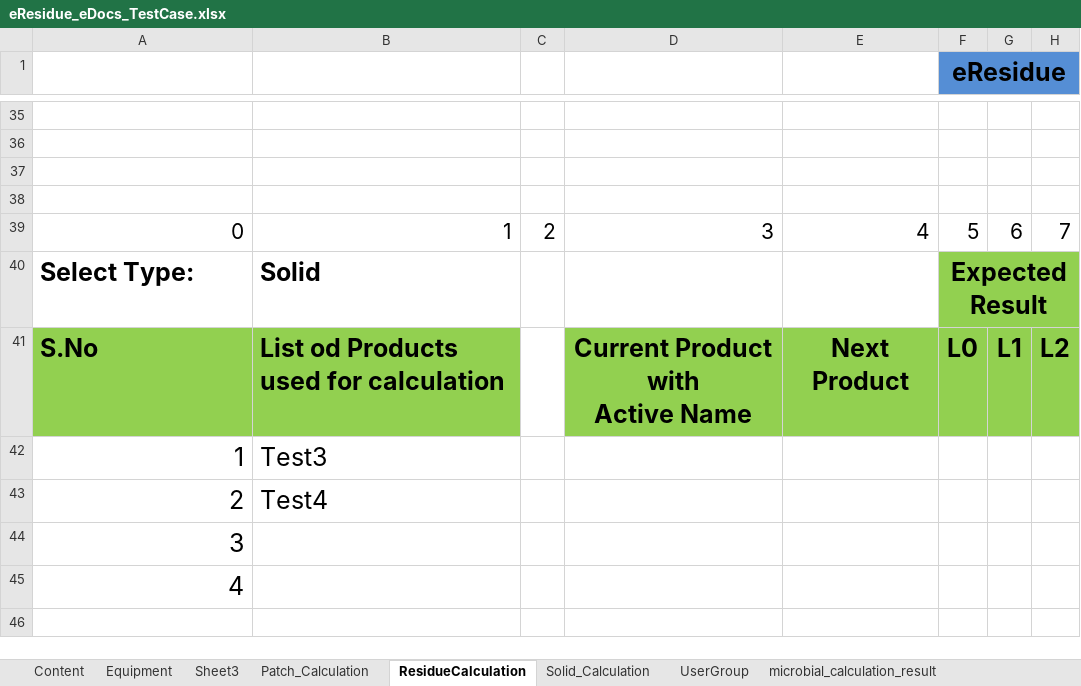
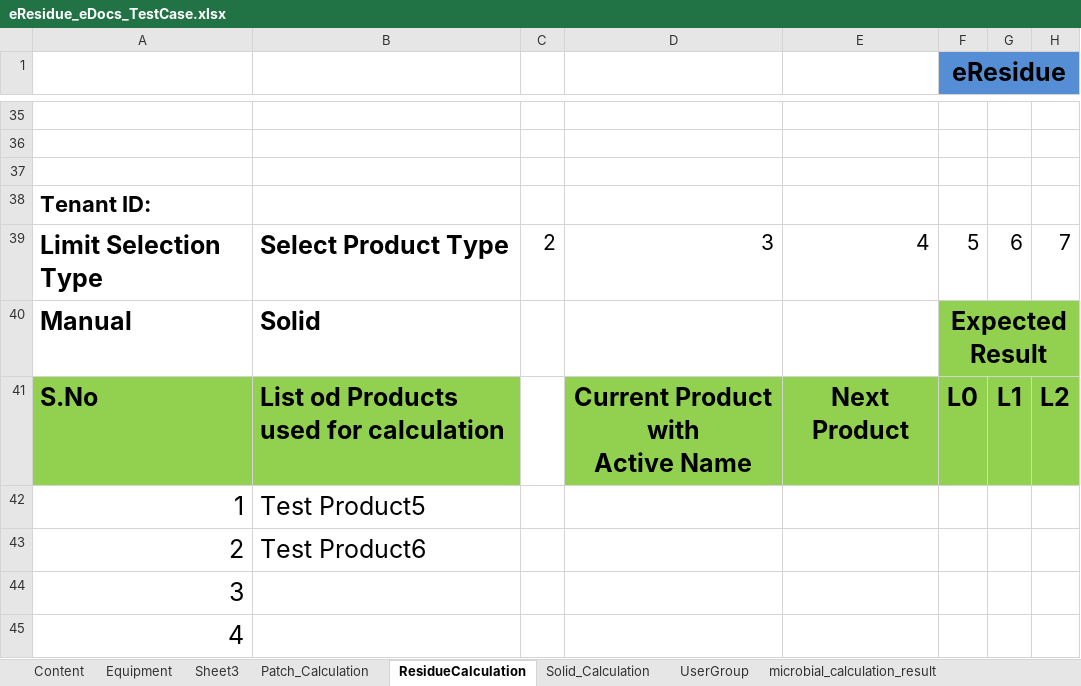
Before and after one commit to thiyagu13/CV-Docs, an Excel workbook: eResidue_CV_eDocs/bin/Test Data/eResidue_eDocs_TestCase.xlsx, sheet ResidueCalculation, drawn as a sheet; only a part is shown, gaps mark what is left out; values as stored, in another font and other column widths than the file's, no borders; the diff names each change by its address in the sheet, - before the commit and + after, or states it on an @@ line.

```diff
--- a/eResidue_CV_eDocs/bin/Test Data/eResidue_eDocs_TestCase.xlsx (sheet ResidueCalculation)
+++ b/eResidue_CV_eDocs/bin/Test Data/eResidue_eDocs_TestCase.xlsx (sheet ResidueCalculation)
-A38: (empty)
+A38: Tenant ID:
-A39: 0
+A39: Limit Selection Type
-A39:B39 bold: off
+A39:B39 bold: on, text size: larger
-B39: 1
+B39: Select Product Type
-A40: Select Type:
+A40: Manual
-B42: Test3
+B42: Test Product5
-B43: Test4
+B43: Test Product6
```
Also changed, not shown: eResidue_CV_eDocs/bin/Test Data/eResidue_eDocs_TestCase_result.xlsx, eResidue_CV_eDocs/src/Test Data/eResidue_eDocs_TestCase.xlsx, 12 other files.
